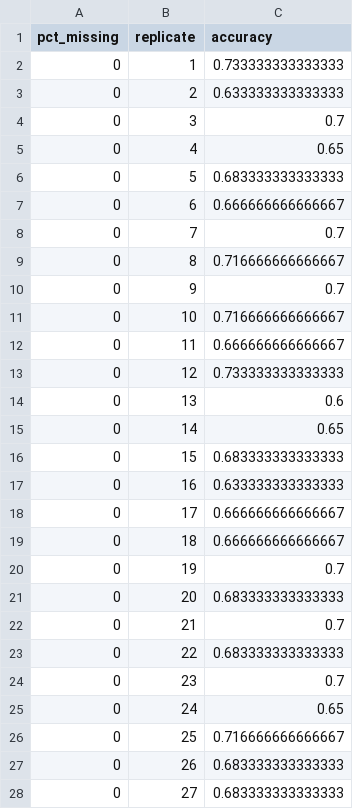
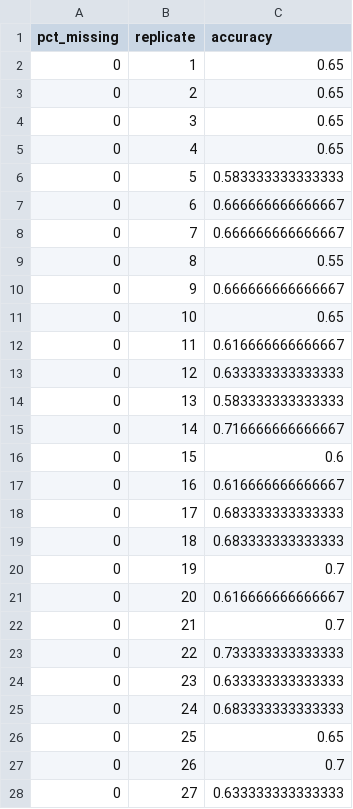
Before and after one commit to jyhrehjohnson/prospectus_aim2_analysis, a CSV file: sensitivity_missing_data.csv, drawn as a sheet; only a part is shown; the diff covers the shown part only.

```diff
--- a/sensitivity_missing_data.csv
+++ b/sensitivity_missing_data.csv
@@ -1,28 +1,28 @@
 "pct_missing","replicate","accuracy"
-0,1,0.733333333333333
-0,2,0.633333333333333
-0,3,0.7
+0,1,0.65
+0,2,0.65
+0,3,0.65
 0,4,0.65
-0,5,0.683333333333333
+0,5,0.583333333333333
 0,6,0.666666666666667
-0,7,0.7
-0,8,0.716666666666667
-0,9,0.7
-0,10,0.716666666666667
-0,11,0.666666666666667
-0,12,0.733333333333333
-0,13,0.6
-0,14,0.65
-0,15,0.683333333333333
-0,16,0.633333333333333
-0,17,0.666666666666667
-0,18,0.666666666666667
+0,7,0.666666666666667
+0,8,0.55
+0,9,0.666666666666667
+0,10,0.65
+0,11,0.616666666666667
+0,12,0.633333333333333
+0,13,0.583333333333333
+0,14,0.716666666666667
+0,15,0.6
+0,16,0.616666666666667
+0,17,0.683333333333333
+0,18,0.683333333333333
 0,19,0.7
-0,20,0.683333333333333
+0,20,0.616666666666667
 0,21,0.7
-0,22,0.683333333333333
-0,23,0.7
-0,24,0.65
-0,25,0.716666666666667
-0,26,0.683333333333333
-0,27,0.683333333333333
+0,22,0.733333333333333
+0,23,0.633333333333333
+0,24,0.683333333333333
+0,25,0.65
+0,26,0.7
+0,27,0.633333333333333
```
Also changed, not shown: 144 edited cells elsewhere in this file, results_summary_table.csv, sensitivity_measurement_error.csv, 40 other files.
